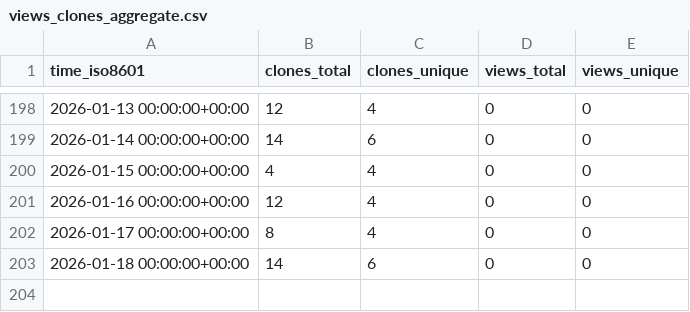
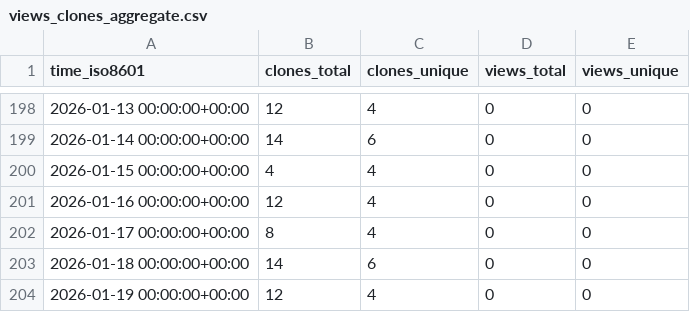
Before and after one commit to Davis-Fan/X-Blossom, a CSV file: Davis-Fan/X-Blossom/ghrs-data/views_clones_aggregate.csv, drawn as a sheet; only a part is shown, gaps mark what is left out.

```diff
--- a/Davis-Fan/X-Blossom/ghrs-data/views_clones_aggregate.csv
+++ b/Davis-Fan/X-Blossom/ghrs-data/views_clones_aggregate.csv
@@ -203 +203,2 @@ time_iso8601,clones_total,clones_unique,views_total,views_unique
 2026-01-18 00:00:00+00:00,14,6,0,0
+2026-01-19 00:00:00+00:00,12,4,0,0
```
Also changed, not shown: 1 other file.
